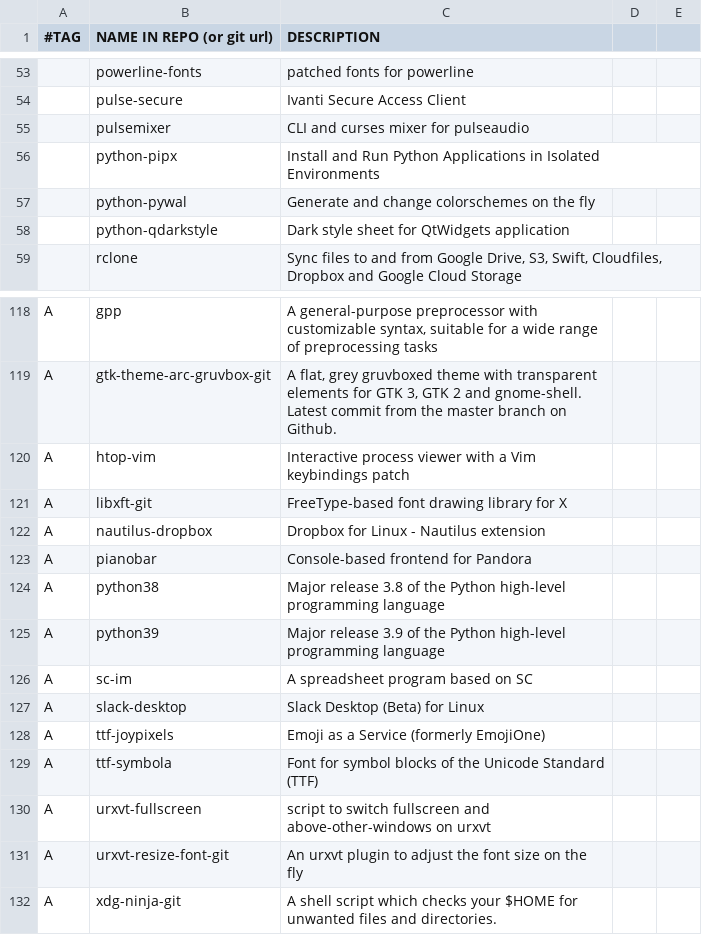
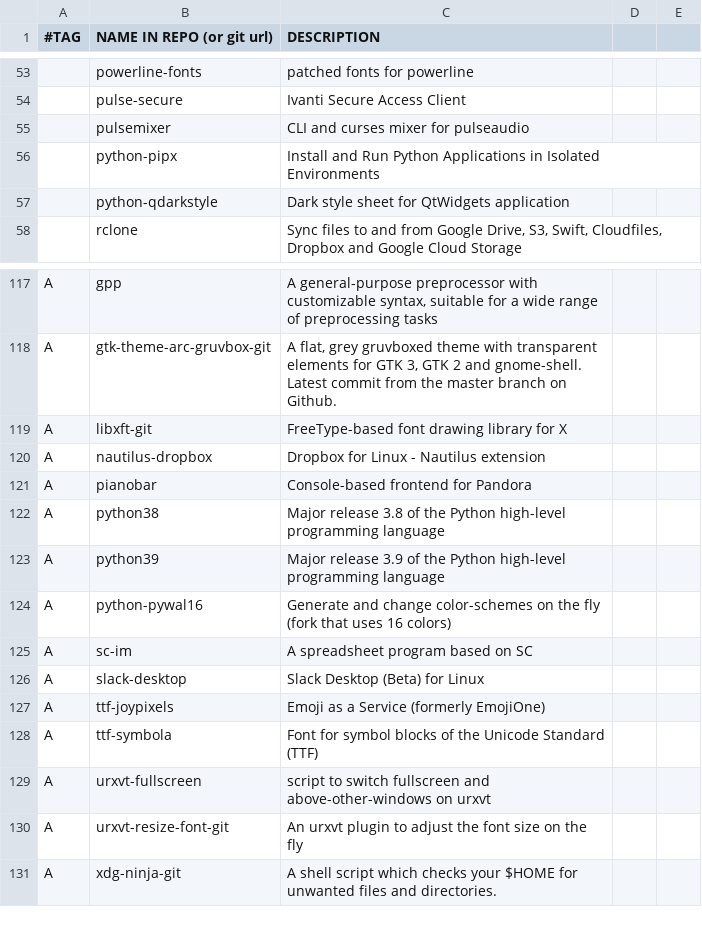
Before and after one commit to mjellis1687/marbs, a CSV file: progs.csv, drawn as a sheet; only a part is shown, gaps mark what is left out; removed rows and columns are numbered as before the commit, all else as after; the diff names each change by its address in the sheet, - before the commit and + after, or states it on an @@ line.

Commit message:
Update to programs

```diff
--- a/progs.csv
+++ b/progs.csv
-row 57:  | python-pywal | Generate and change colorschemes on the fly
-row 120: A | htop-vim | Interactive process viewer with a Vim keybindings patch
+row 124: A | python-pywal16 | Generate and change color-schemes on the fly (fork that uses 16 colors)
```
